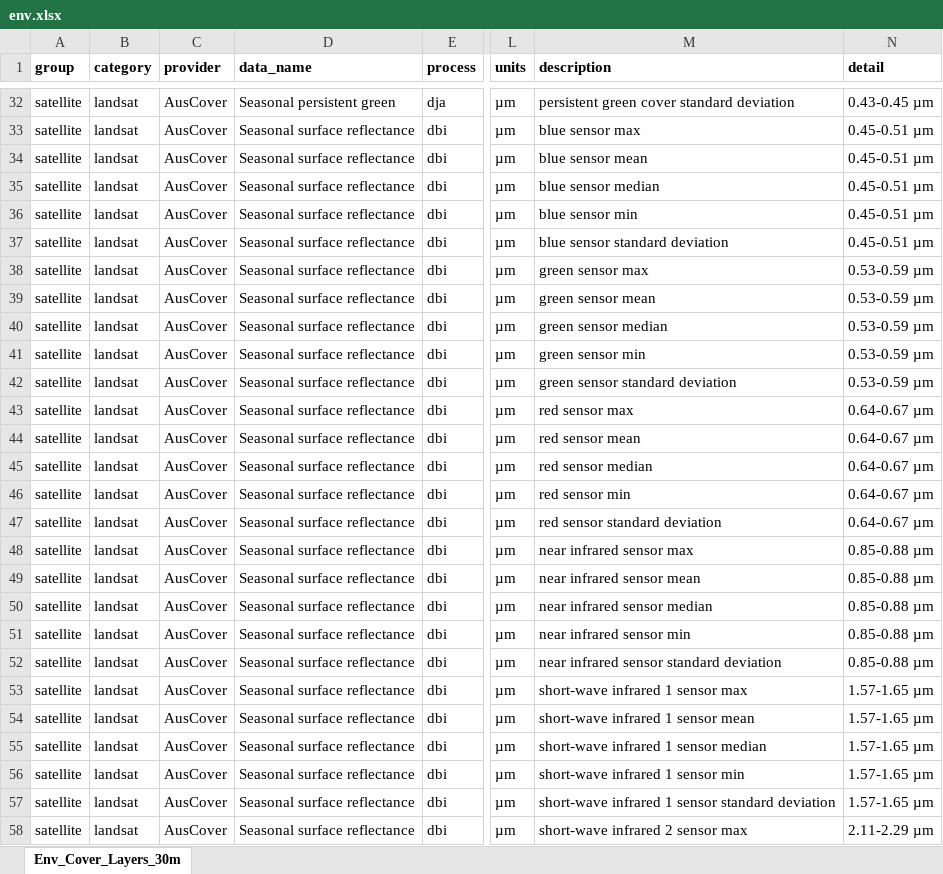
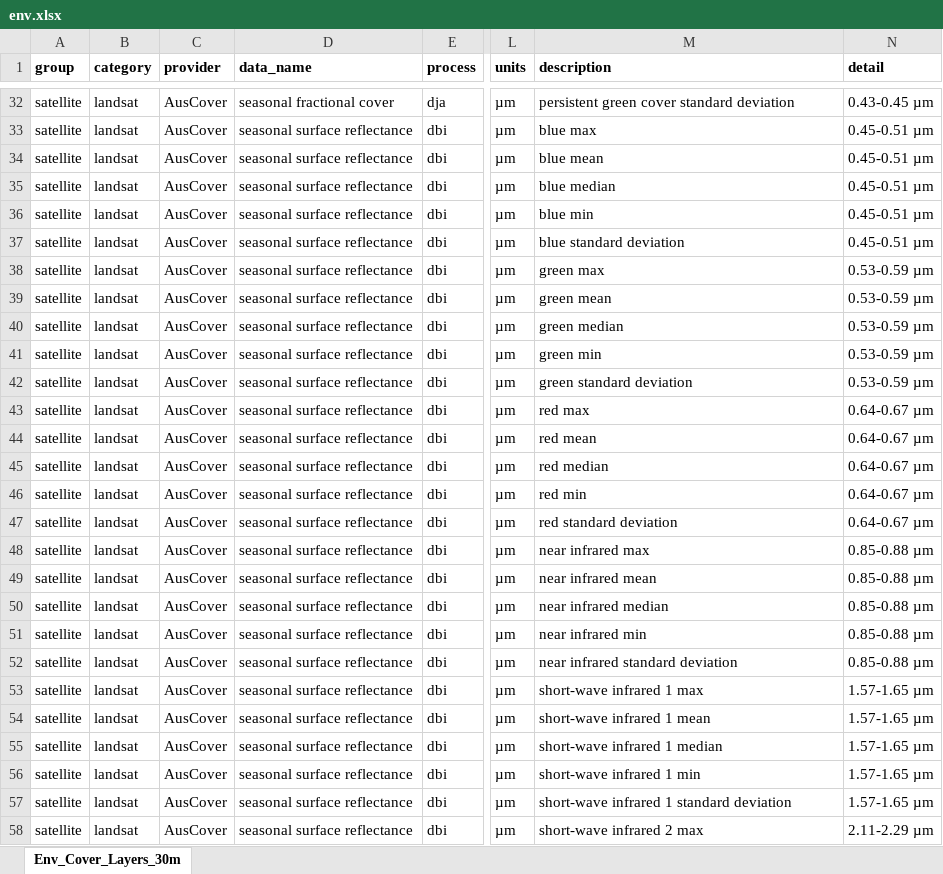
Before and after one commit to dew-landscapes/envEcosystems, an Excel workbook: data-raw/env.xlsx, sheet Env_Cover_Layers_30m, drawn as a sheet; only a part is shown, gaps mark what is left out; values as stored, in another font and other column widths than the file's, no borders; the diff covers the shown part only; the diff names each change by its address in the sheet, - before the commit and + after, or states it on an @@ line.

```diff
--- a/data-raw/env.xlsx (sheet Env_Cover_Layers_30m)
+++ b/data-raw/env.xlsx (sheet Env_Cover_Layers_30m)
-D32 (data_name): Seasonal persistent green
+D32 (data_name): seasonal fractional cover
-D33:D58 (data_name): Seasonal surface reflectance
+D33:D58 (data_name): seasonal surface reflectance
-M33 (description): blue sensor max
+M33 (description): blue max
-M34 (description): blue sensor mean
+M34 (description): blue mean
-M35 (description): blue sensor median
+M35 (description): blue median
-M36 (description): blue sensor min
+M36 (description): blue min
-M37 (description): blue sensor standard deviation
+M37 (description): blue standard deviation
-M38 (description): green sensor max
+M38 (description): green max
-M39 (description): green sensor mean
+M39 (description): green mean
-M40 (description): green sensor median
+M40 (description): green median
-M41 (description): green sensor min
+M41 (description): green min
-M42 (description): green sensor standard deviation
+M42 (description): green standard deviation
-M43 (description): red sensor max
+M43 (description): red max
-M44 (description): red sensor mean
+M44 (description): red mean
-M45 (description): red sensor median
+M45 (description): red median
-M46 (description): red sensor min
+M46 (description): red min
-M47 (description): red sensor standard deviation
+M47 (description): red standard deviation
-M48 (description): near infrared sensor max
+M48 (description): near infrared max
-M49 (description): near infrared sensor mean
+M49 (description): near infrared mean
-M50 (description): near infrared sensor median
+M50 (description): near infrared median
-M51 (description): near infrared sensor min
+M51 (description): near infrared min
-M52 (description): near infrared sensor standard deviation
+M52 (description): near infrared standard deviation
-M53 (description): short-wave infrared 1 sensor max
+M53 (description): short-wave infrared 1 max
-M54 (description): short-wave infrared 1 sensor mean
+M54 (description): short-wave infrared 1 mean
-M55 (description): short-wave infrared 1 sensor median
+M55 (description): short-wave infrared 1 median
-M56 (description): short-wave infrared 1 sensor min
+M56 (description): short-wave infrared 1 min
-M57 (description): short-wave infrared 1 sensor standard deviation
+M57 (description): short-wave infrared 1 standard deviation
-M58 (description): short-wave infrared 2 sensor max
+M58 (description): short-wave infrared 2 max
```
Also changed, not shown: 56 edited cells elsewhere in this sheet, 2 other files.
